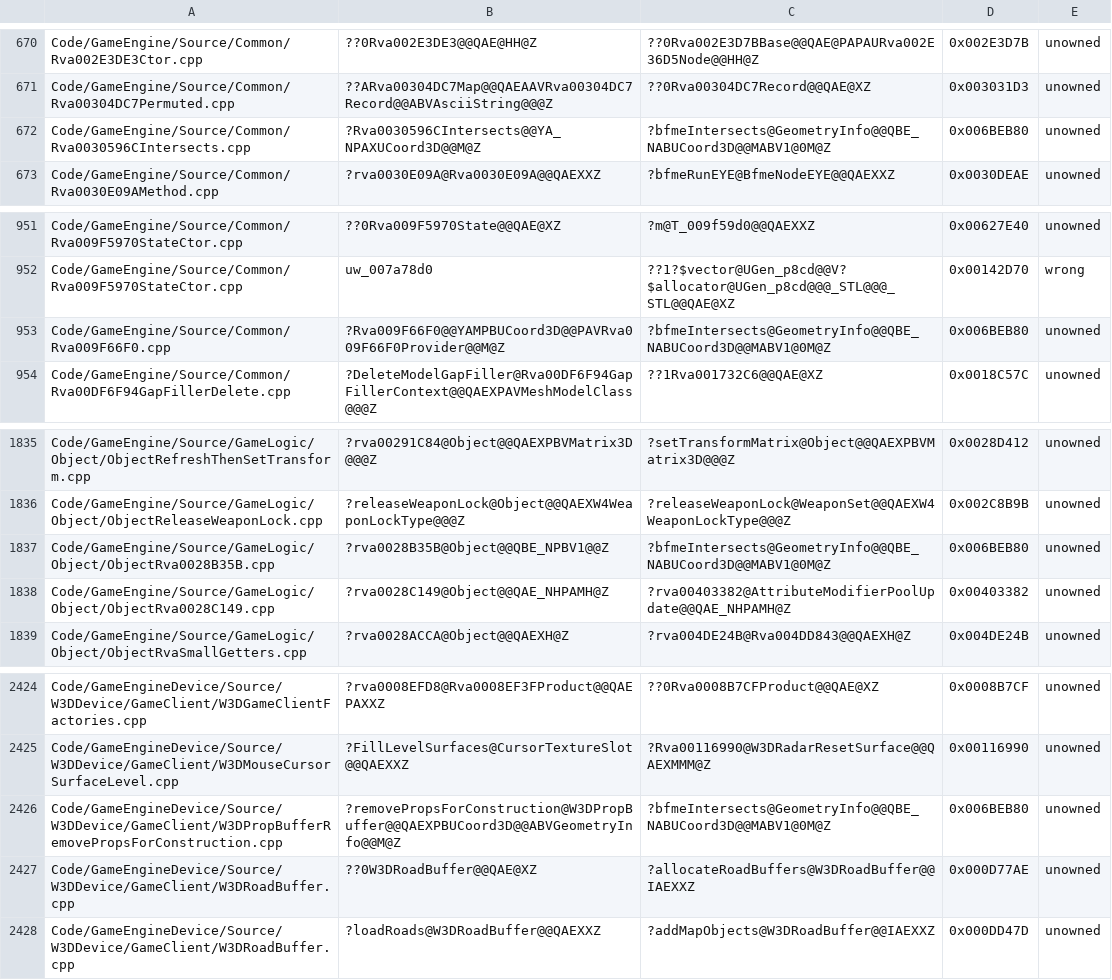
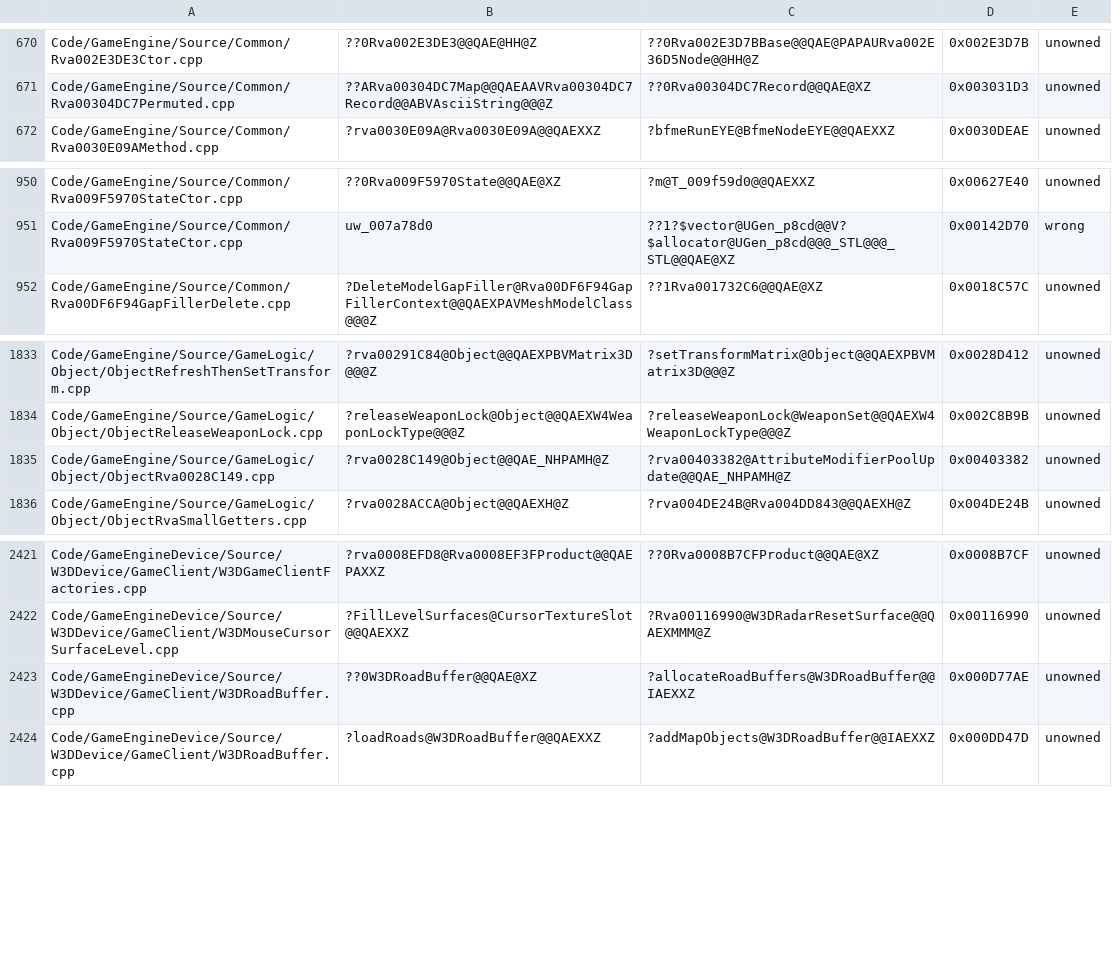
Before and after one commit to AA-plus/Open-BFME-2, a TSV file: reverse/code_identity_baseline.tsv, drawn as a sheet; only a part is shown, gaps mark what is left out; the diff names each change by its address in the sheet, - before the commit and + after, or states it on an @@ line.

```diff
--- a/reverse/code_identity_baseline.tsv
+++ b/reverse/code_identity_baseline.tsv
-row 672: Code/GameEngine/Source/Common/Rva0030596CIntersects.cpp | ?Rva0030596CIntersects@@YA_NPAXUCoord3D@@M@Z | ?bfmeIntersects@GeometryInfo@@QBE_NABUCoord3D@@MABV1@0M@Z | 0x006BEB80 | unowned
-row 953: Code/GameEngine/Source/Common/Rva009F66F0.cpp | ?Rva009F66F0@@YAMPBUCoord3D@@PAVRva009F66F0Provider@@M@Z | ?bfmeIntersects@GeometryInfo@@QBE_NABUCoord3D@@MABV1@0M@Z | 0x006BEB80 | unowned
-row 1837: Code/GameEngine/Source/GameLogic/Object/ObjectRva0028B35B.cpp | ?rva0028B35B@Object@@QBE_NPBV1@@Z | ?bfmeIntersects@GeometryInfo@@QBE_NABUCoord3D@@MABV1@0M@Z | 0x006BEB80 | unowned
-row 2426: Code/GameEngineDevice/Source/W3DDevice/GameClient/W3DPropBufferRemovePropsForConstruction.cpp | ?removePropsForConstruction@W3DPropBuffer@@QAEXPBUCoord3D@@ABVGeometryInfo@@M@Z | ?bfmeIntersects@GeometryInfo@@QBE_NABUCoord3D@@MABV1@0M@Z | 0x006BEB80 | unowned
```
Also changed, not shown: 16 other files.
